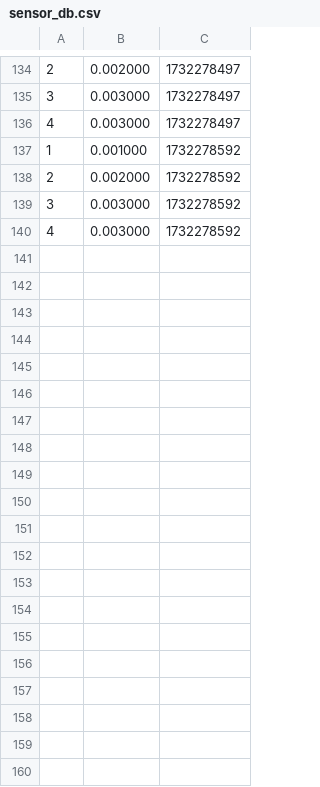
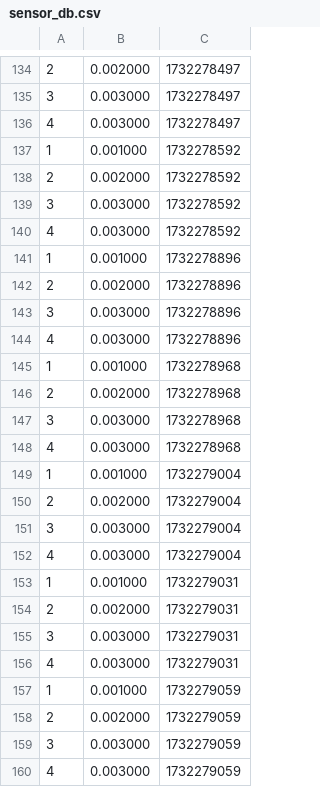
Before and after one commit to RobbeLehaen/OperatingSystemsGT, a CSV file: clion/ProjectLab2/milestone2/cmake-build-debug/sensor_db.csv, drawn as a sheet; only a part is shown, gaps mark what is left out; the diff covers the shown part only.

```diff
--- a/clion/ProjectLab2/milestone2/cmake-build-debug/sensor_db.csv
+++ b/clion/ProjectLab2/milestone2/cmake-build-debug/sensor_db.csv
@@ -140 +140,21 @@
 4,0.003000,1732278592
+1,0.001000,1732278896
+2,0.002000,1732278896
+3,0.003000,1732278896
+4,0.003000,1732278896
+1,0.001000,1732278968
+2,0.002000,1732278968
+3,0.003000,1732278968
+4,0.003000,1732278968
+1,0.001000,1732279004
+2,0.002000,1732279004
+3,0.003000,1732279004
+4,0.003000,1732279004
+1,0.001000,1732279031
+2,0.002000,1732279031
+3,0.003000,1732279031
+4,0.003000,1732279031
+1,0.001000,1732279059
+2,0.002000,1732279059
+3,0.003000,1732279059
+4,0.003000,1732279059
```
Also changed, not shown: 28 added rows elsewhere in this file, 7 other files.
